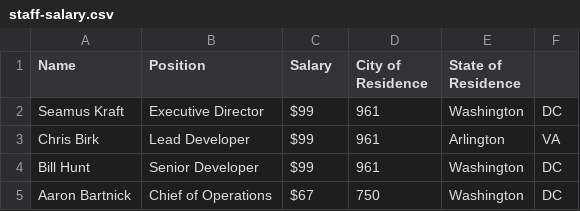
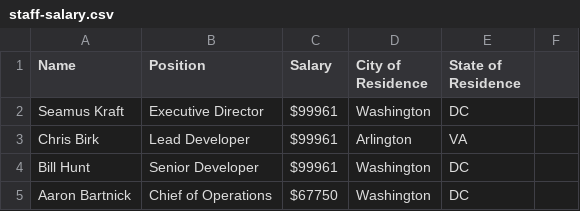
Before and after one commit to opengovfoundation/legal-information, a CSV file: staff-salary.csv, drawn as a sheet.

Commit message:
commas are hard.

```diff
--- a/staff-salary.csv
+++ b/staff-salary.csv
@@ -1,5 +1,5 @@
 Name,Position,Salary,City of Residence,State of Residence
-Seamus Kraft,Executive Director,$99,961,Washington,DC
-Chris Birk,Lead Developer,$99,961,Arlington,VA
-Bill Hunt,Senior Developer,$99,961,Washington,DC
-Aaron Bartnick,Chief of Operations,$67,750,Washington,DC
+Seamus Kraft,Executive Director,$99961,Washington,DC
+Chris Birk,Lead Developer,$99961,Arlington,VA
+Bill Hunt,Senior Developer,$99961,Washington,DC
+Aaron Bartnick,Chief of Operations,$67750,Washington,DC
```
